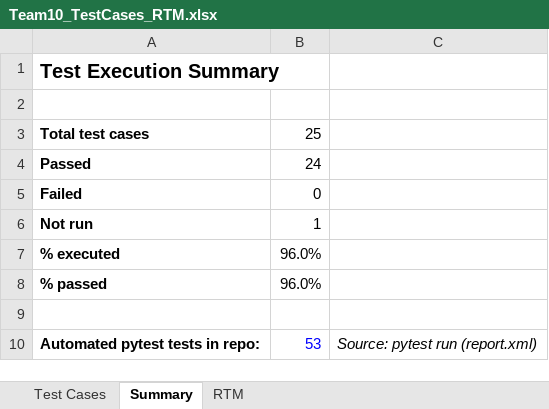
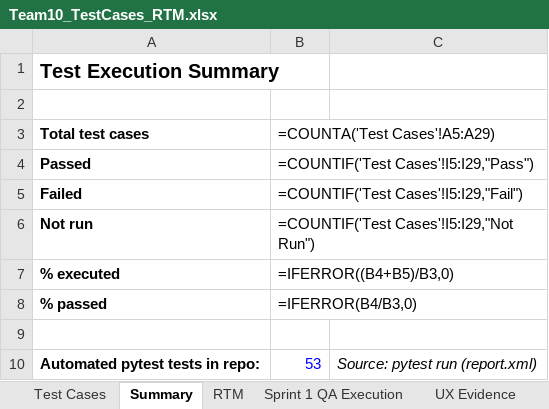
Before and after one commit to Team10-VPS/vehicle_parking_system, an Excel workbook: docs/Team10_TestCases_RTM.xlsx, sheet Summary, drawn as a sheet; values as stored, in another font and other column widths than the file's, no borders; formulas without a stored value are shown as written; the diff names each change by its address in the sheet, - before the commit and + after, or states it on an @@ line.

Commit message:
Update Sprint 1 QA test execution and RTM

```diff
--- a/docs/Team10_TestCases_RTM.xlsx (sheet Summary)
+++ b/docs/Team10_TestCases_RTM.xlsx (sheet Summary)
+sheet tab: Sprint 1 QA Execution
+sheet tab: UX Evidence
-B3: 25
+B3: =COUNTA('Test Cases'!A5:A29)
-B4 (=COUNTA('Test Cases'!A5:A29)): 24
+B4 (=COUNTA('Test Cases'!A5:A29)): =COUNTIF('Test Cases'!I5:I29,"Pass")
-B5 (=COUNTA('Test Cases'!A5:A29)): 0
+B5 (=COUNTA('Test Cases'!A5:A29)): =COUNTIF('Test Cases'!I5:I29,"Fail")
-B6 (=COUNTA('Test Cases'!A5:A29)): 1
+B6 (=COUNTA('Test Cases'!A5:A29)): =COUNTIF('Test Cases'!I5:I29,"Not Run")
-B7 (=COUNTA('Test Cases'!A5:A29)): 96.0%
+B7 (=COUNTA('Test Cases'!A5:A29)): =IFERROR((B4+B5)/B3,0)
-B8 (=COUNTA('Test Cases'!A5:A29)): 96.0%
+B8 (=COUNTA('Test Cases'!A5:A29)): =IFERROR(B4/B3,0)
```
Also changed, not shown: sheet RTM, sheet Test Cases.
